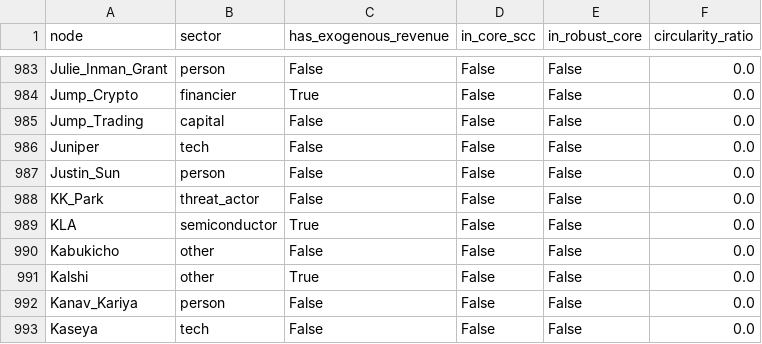
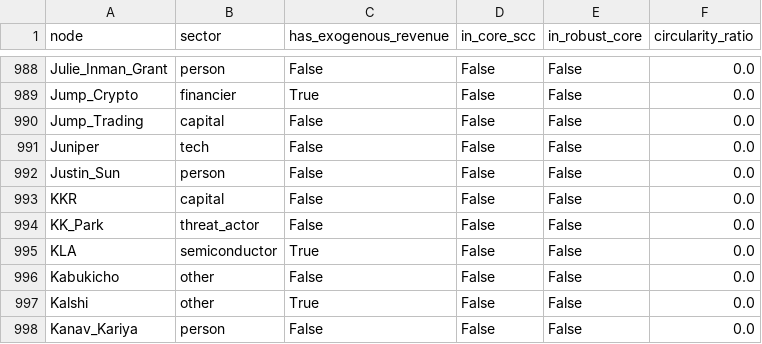
Before and after one commit to pq-cybarg/bubble-map, a CSV file: data/entities.csv, drawn as a sheet; only a part is shown, gaps mark what is left out; the shorter side is filled out with more unchanged rows; the diff covers the shown part only; the diff names each change by its address in the sheet, - before the commit and + after, or states it on an @@ line.

```diff
--- a/data/entities.csv
+++ b/data/entities.csv
+row 993: KKR | capital | False | False | False | 0.0
```
Also changed, not shown: 5 added rows elsewhere in this file, data/edges.csv, 19 other files.
